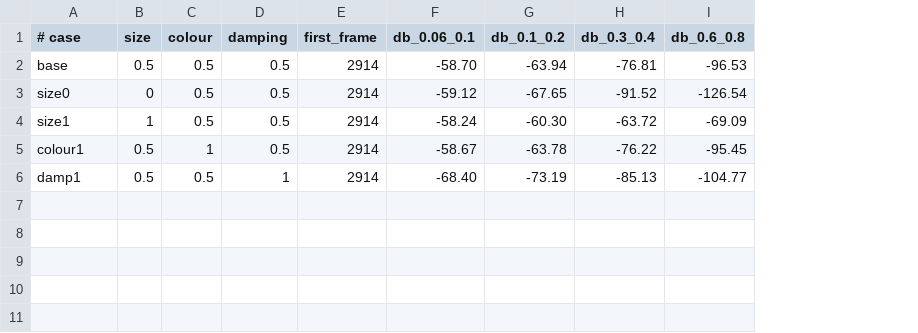
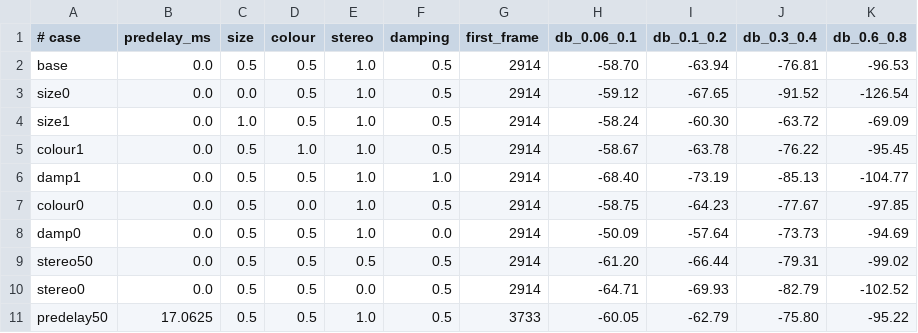
Before and after one commit to DerpcatMusic/KONTRA, a TSV file: docs/re/engine/fx-measured/legacy-reverb.tsv, drawn as a sheet; addresses are those after the commit; the diff names each change by its address in the sheet, - before the commit and + after, or states it on an @@ line.

```diff
--- a/docs/re/engine/fx-measured/legacy-reverb.tsv
+++ b/docs/re/engine/fx-measured/legacy-reverb.tsv
+column B (predelay_ms), rows 2-6: all 0.0
+column E (stereo), rows 2-6: all 1.0
-C3 (size): 0
+C3 (size): 0.0
-C4 (size): 1
+C4 (size): 1.0
-D5 (colour): 1
+D5 (colour): 1.0
-F6 (damping): 1
+F6 (damping): 1.0
+row 7: colour0 | 0.0 | 0.5 | 0.0 | 1.0 | 0.5 | 2914 | -58.75 | -64.23 | -77.67 | -97.85
+row 8: damp0 | 0.0 | 0.5 | 0.5 | 1.0 | 0.0 | 2914 | -50.09 | -57.64 | -73.73 | -94.69
+row 9: stereo50 | 0.0 | 0.5 | 0.5 | 0.5 | 0.5 | 2914 | -61.20 | -66.44 | -79.31 | -99.02
+row 10: stereo0 | 0.0 | 0.5 | 0.5 | 0.0 | 0.5 | 2914 | -64.71 | -69.93 | -82.79 | -102.52
+row 11: predelay50 | 17.0625 | 0.5 | 0.5 | 1.0 | 0.5 | 3733 | -60.05 | -62.79 | -75.80 | -95.22
```
Also changed, not shown: 36 other files.
